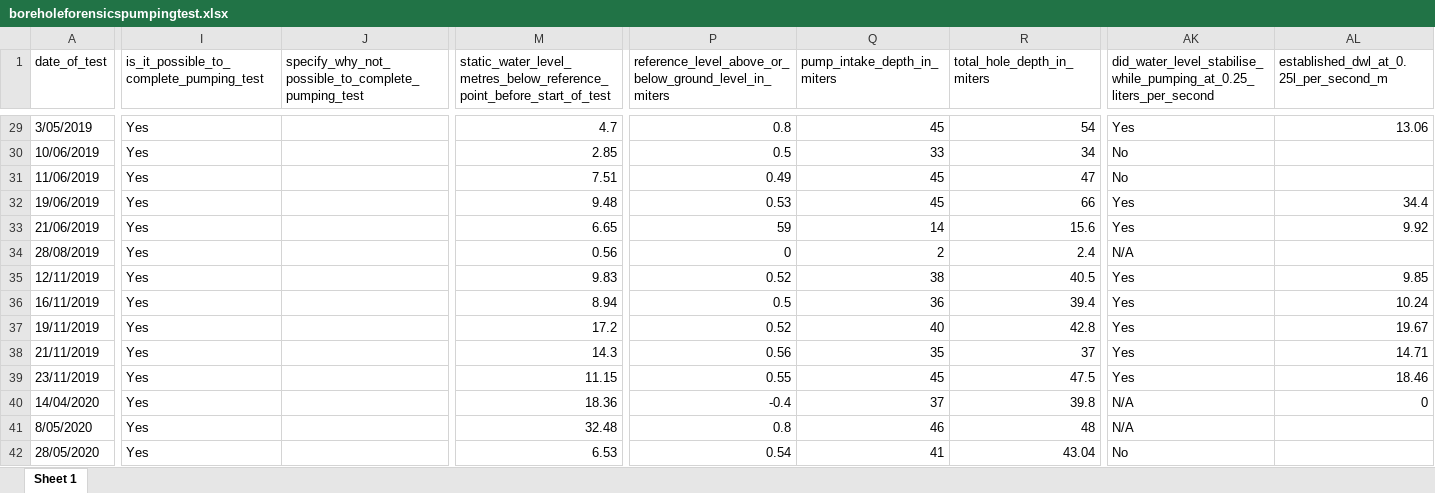
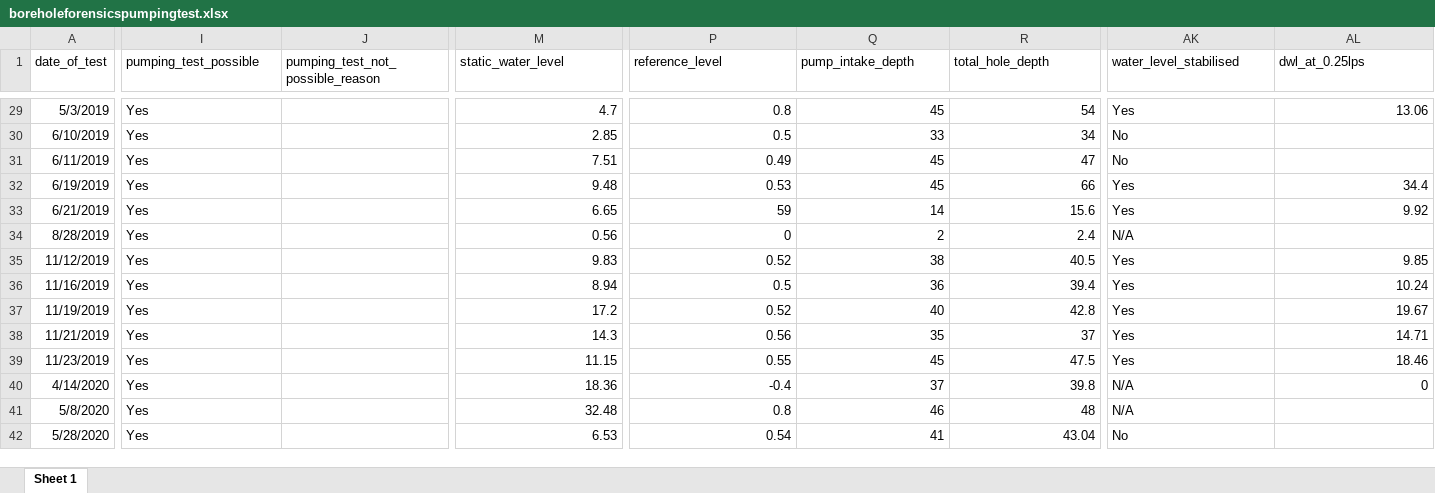
Before and after one commit to openwashdata/boreholeforensicspumpingtest, an Excel workbook: inst/extdata/boreholeforensicspumpingtest.xlsx, sheet Sheet 1, drawn as a sheet; only a part is shown, gaps mark what is left out; values as stored, in another font and other column widths than the file's, no borders; the diff covers the shown part only; the diff names each change by its address in the sheet, - before the commit and + after, or states it on an @@ line.

```diff
--- a/inst/extdata/boreholeforensicspumpingtest.xlsx (sheet Sheet 1)
+++ b/inst/extdata/boreholeforensicspumpingtest.xlsx (sheet Sheet 1)
-I1: is_it_possible_to_complete_pumping_test
+I1: pumping_test_possible
-J1: specify_why_not_possible_to_complete_pumping_test
+J1: pumping_test_not_possible_reason
-M1: static_water_level_metres_below_reference_point_before_start_of_test
+M1: static_water_level
-P1: reference_level_above_or_below_ground_level_in_miters
+P1: reference_level
-Q1: pump_intake_depth_in_miters
+Q1: pump_intake_depth
-R1: total_hole_depth_in_miters
+R1: total_hole_depth
-AK1: did_water_level_stabilise_while_pumping_at_0.25_liters_per_second
+AK1: water_level_stabilised
-AL1: established_dwl_at_0.25l_per_second_m
+AL1: dwl_at_0.25lps
-A29 (date_of_test): 3/05/2019
+A29 (date_of_test): 5/3/2019
-A30 (date_of_test): 10/06/2019
+A30 (date_of_test): 6/10/2019
-A31 (date_of_test): 11/06/2019
+A31 (date_of_test): 6/11/2019
-A32 (date_of_test): 19/06/2019
+A32 (date_of_test): 6/19/2019
-A33 (date_of_test): 21/06/2019
+A33 (date_of_test): 6/21/2019
-A34 (date_of_test): 28/08/2019
+A34 (date_of_test): 8/28/2019
-A35 (date_of_test): 12/11/2019
+A35 (date_of_test): 11/12/2019
-A36 (date_of_test): 16/11/2019
+A36 (date_of_test): 11/16/2019
-A37 (date_of_test): 19/11/2019
+A37 (date_of_test): 11/19/2019
-A38 (date_of_test): 21/11/2019
+A38 (date_of_test): 11/21/2019
-A39 (date_of_test): 23/11/2019
+A39 (date_of_test): 11/23/2019
-A40 (date_of_test): 14/04/2020
+A40 (date_of_test): 4/14/2020
-A41 (date_of_test): 8/05/2020
+A41 (date_of_test): 5/8/2020
-A42 (date_of_test): 28/05/2020
+A42 (date_of_test): 5/28/2020
```
Also changed, not shown: 190 edited cells and cell formats elsewhere in this sheet, 6 other files.
